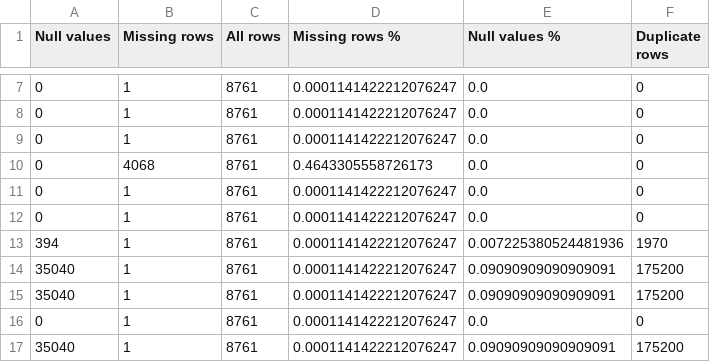
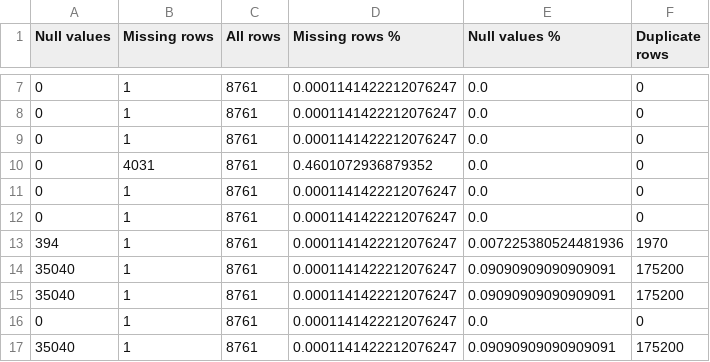
Before and after one commit to ehkfsjdi/EcoForecast, a CSV file: data/data_metrics.csv, drawn as a sheet; only a part is shown, gaps mark what is left out.

```diff
--- a/data/data_metrics.csv
+++ b/data/data_metrics.csv
@@ -9,3 +9,3 @@ Null values,Missing rows,All rows,Missing rows %,Null values %,Duplicate rows
 0,1,8761,0.0001141422212076247,0.0,0
-0,4068,8761,0.4643305558726173,0.0,0
+0,4031,8761,0.4601072936879352,0.0,0
 0,1,8761,0.0001141422212076247,0.0,0
```
Also changed, not shown: 8 other files.
